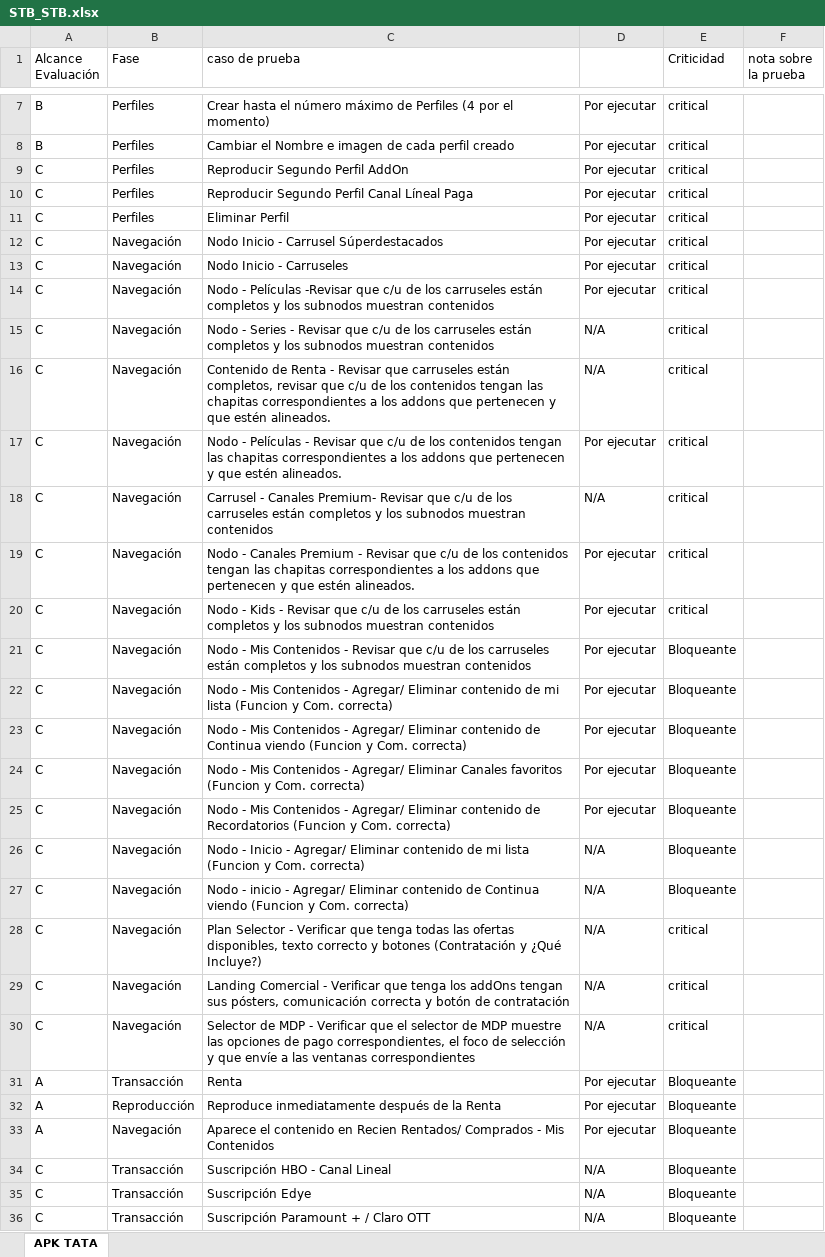
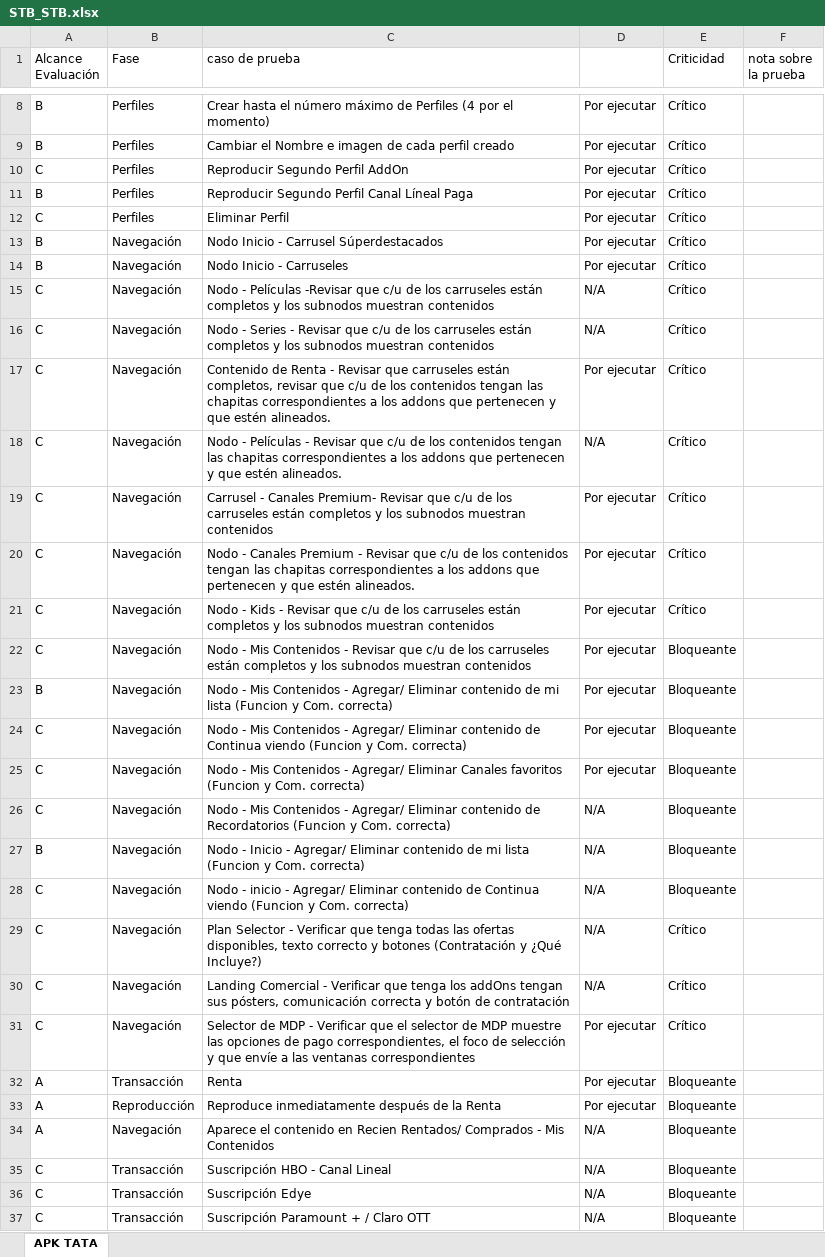
Before and after one commit to qc-test-dev/qc_matrix_generator, an Excel workbook: static/excel_files/STB_STB.xlsx, sheet APK TATA, drawn as a sheet; only a part is shown, gaps mark what is left out; values as stored, in another font and other column widths than the file's, no cell formats; conditional formats not drawn; addresses are those after the commit; the diff covers the shown part only; the diff names each change by its address in the sheet, - before the commit and + after, or states it on an @@ line.

```diff
--- a/static/excel_files/STB_STB.xlsx (sheet APK TATA)
+++ b/static/excel_files/STB_STB.xlsx (sheet APK TATA)
-E8:E21 (Criticidad): critical
+E8:E21 (Criticidad): Crítico
-A11 (Alcance Evaluación): C
+A11 (Alcance Evaluación): B
-A13:A14 (Alcance Evaluación): C
+A13:A14 (Alcance Evaluación): B
-D15: Por ejecutar
+D15: N/A
-D17: N/A
+D17: Por ejecutar
-D18: Por ejecutar
+D18: N/A
-D19: N/A
+D19: Por ejecutar
-A23 (Alcance Evaluación): C
+A23 (Alcance Evaluación): B
-D26: Por ejecutar
+D26: N/A
-A27 (Alcance Evaluación): C
+A27 (Alcance Evaluación): B
-E29:E31 (Criticidad): critical
+E29:E31 (Criticidad): Crítico
-D31: N/A
+D31: Por ejecutar
-D34: Por ejecutar
+D34: N/A
```
Also changed, not shown: 1 added row and 91 edited cells elsewhere in this sheet, cell formats, static/excel_files/STB_FW.xlsx, static/excel_files/STB_ROKU.xlsx.
